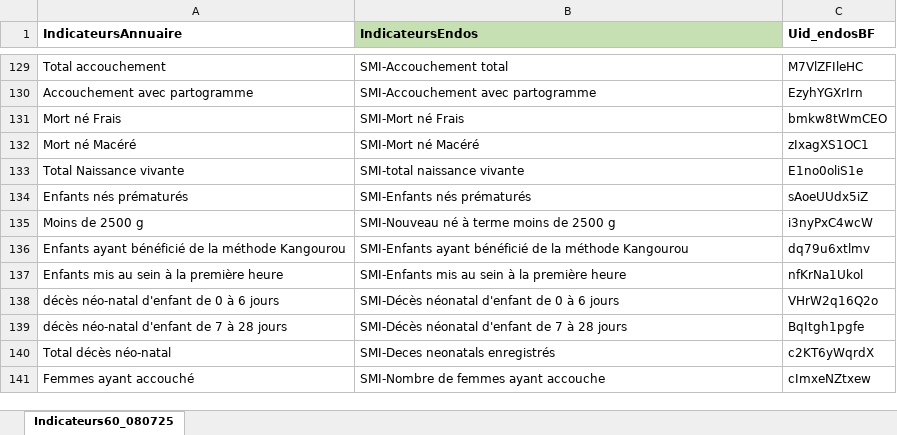
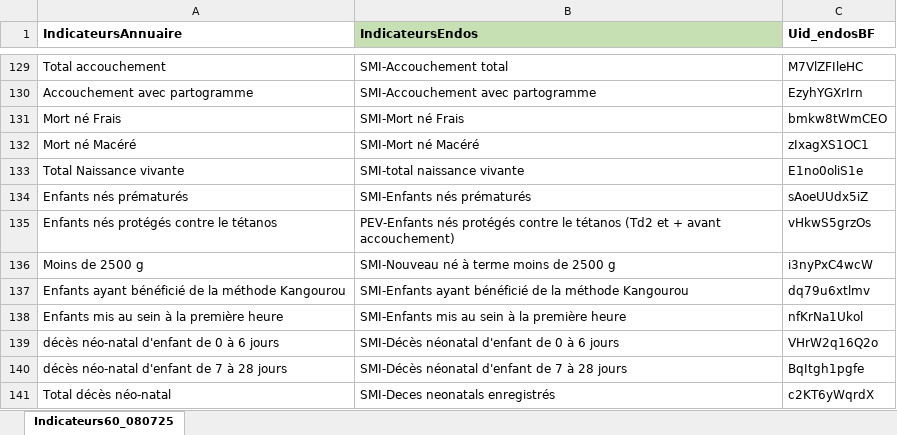
Before and after one commit to kaboradama007/Production-statistique-MS, an Excel workbook: CorrespondanceUID_Indicateur_DE.xlsx, sheet Indicateurs60_080725, drawn as a sheet; only a part is shown, gaps mark what is left out; the shorter side is filled out with more unchanged rows; values as stored, in another font and other column widths than the file's, no borders; conditional formats not drawn; the diff names each change by its address in the sheet, - before the commit and + after, or states it on an @@ line.

```diff
--- a/CorrespondanceUID_Indicateur_DE.xlsx (sheet Indicateurs60_080725)
+++ b/CorrespondanceUID_Indicateur_DE.xlsx (sheet Indicateurs60_080725)
+row 135: Enfants nés protégés contre le tétanos | PEV-Enfants nés protégés contre le tétanos (Td2 et + avant accouchement) | vHkwS5grzOs
```
Also changed, not shown: Listes_indicateurs_annuaire_stat.xlsx, 1 other file.
